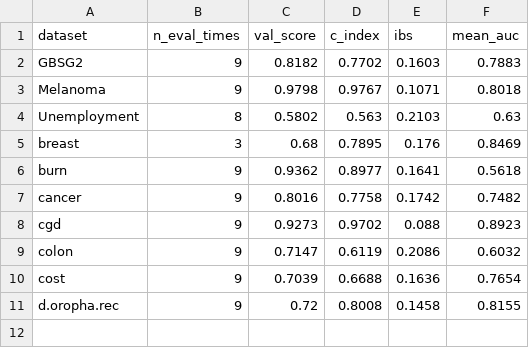
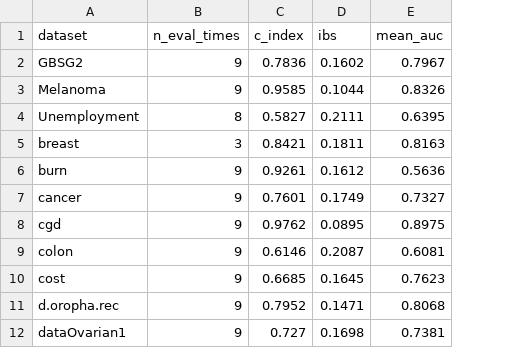
Before and after one commit to dain20000222/survival-tabpfn, a CSV file: autoregressive_mitra_evaluation.csv, drawn as a sheet; only a part is shown; removed rows and columns are numbered as before the commit, all else as after; the diff covers the shown part only; the diff names each change by its address in the sheet, - before the commit and + after, or states it on an @@ line.

Commit message:
Add files via upload

```diff
--- a/autoregressive_mitra_evaluation.csv
+++ b/autoregressive_mitra_evaluation.csv
-column C (val_score), rows 2-11: 0.8182 | 0.9798 | 0.5802 | 0.68 | 0.9362 | 0.8016 | 0.9273 | 0.7147 | 0.7039 | 0.72
-C2 (c_index): 0.7702
+C2 (c_index): 0.7836
-D2 (ibs): 0.1603
+D2 (ibs): 0.1602
-E2 (mean_auc): 0.7883
+E2 (mean_auc): 0.7967
-C3 (c_index): 0.9767
+C3 (c_index): 0.9585
-D3 (ibs): 0.1071
+D3 (ibs): 0.1044
-E3 (mean_auc): 0.8018
+E3 (mean_auc): 0.8326
-C4 (c_index): 0.563
+C4 (c_index): 0.5827
-D4 (ibs): 0.2103
+D4 (ibs): 0.2111
-E4 (mean_auc): 0.63
+E4 (mean_auc): 0.6395
-C5 (c_index): 0.7895
+C5 (c_index): 0.8421
-D5 (ibs): 0.176
+D5 (ibs): 0.1811
-E5 (mean_auc): 0.8469
+E5 (mean_auc): 0.8163
-C6 (c_index): 0.8977
+C6 (c_index): 0.9261
-D6 (ibs): 0.1641
+D6 (ibs): 0.1612
-E6 (mean_auc): 0.5618
+E6 (mean_auc): 0.5636
-C7 (c_index): 0.7758
+C7 (c_index): 0.7601
-D7 (ibs): 0.1742
+D7 (ibs): 0.1749
-E7 (mean_auc): 0.7482
+E7 (mean_auc): 0.7327
-C8 (c_index): 0.9702
+C8 (c_index): 0.9762
-D8 (ibs): 0.088
+D8 (ibs): 0.0895
-E8 (mean_auc): 0.8923
+E8 (mean_auc): 0.8975
-C9 (c_index): 0.6119
+C9 (c_index): 0.6146
-D9 (ibs): 0.2086
+D9 (ibs): 0.2087
-E9 (mean_auc): 0.6032
+E9 (mean_auc): 0.6081
-C10 (c_index): 0.6688
+C10 (c_index): 0.6685
-D10 (ibs): 0.1636
+D10 (ibs): 0.1645
-E10 (mean_auc): 0.7654
+E10 (mean_auc): 0.7623
-C11 (c_index): 0.8008
+C11 (c_index): 0.7952
-D11 (ibs): 0.1458
+D11 (ibs): 0.1471
-E11 (mean_auc): 0.8155
+E11 (mean_auc): 0.8068
+row 12: dataOvarian1 | 9 | 0.727 | 0.1698 | 0.7381
```
Also changed, not shown: 21 added rows elsewhere in this file.
